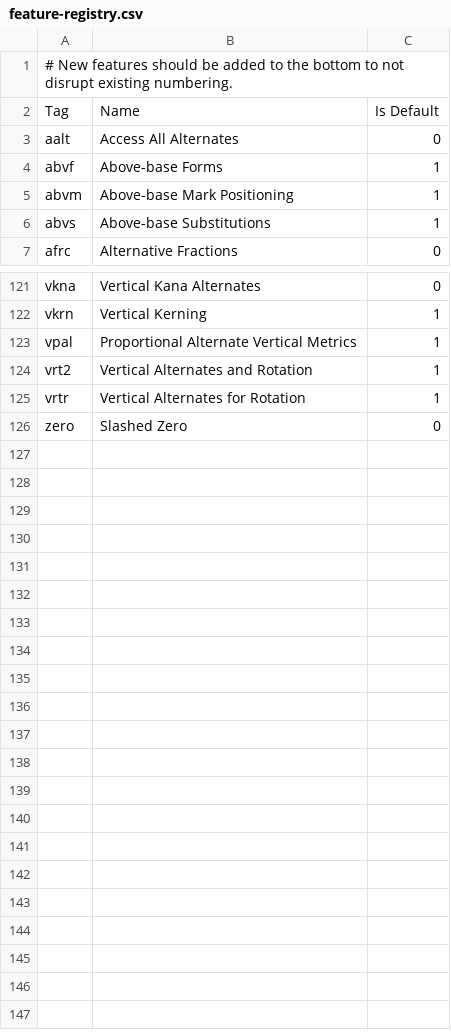
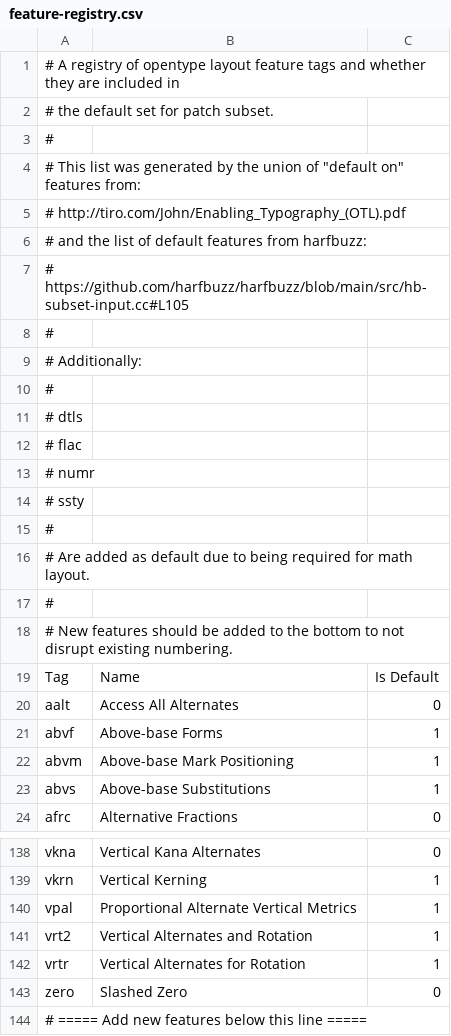
Before and after one commit to w3c/IFT, a CSV file: feature-registry.csv, drawn as a sheet; only a part is shown, gaps mark what is left out.

Commit message:
Clarify source of the feature registry. Fix typo.

```diff
--- a/feature-registry.csv
+++ b/feature-registry.csv
@@ -1 +1,18 @@
+# A registry of opentype layout feature tags and whether they are included in
+# the default set for patch subset.
+#
+# This list was generated by the union of "default on" features from:
+# http://tiro.com/John/Enabling_Typography_(OTL).pdf
+# and the list of default features from harfbuzz:
+# https://github.com/harfbuzz/harfbuzz/blob/main/src/hb-subset-input.cc#L105
+#
+# Additionally:
+#
+# dtls,
+# flac,
+# numr,
+# ssty,
+#
+# Are added as default due to being required for math layout.
+#
 # New features should be added to the bottom to not disrupt existing numbering.
@@ -126 +143,2 @@ vrtr,Vertical Alternates for Rotation,1
 zero,Slashed Zero,0
+# ===== Add new features below this line =====
```
Also changed, not shown: 2 other files.
